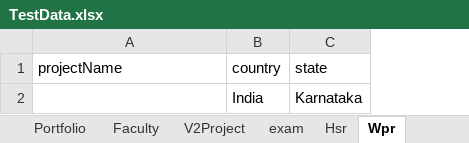
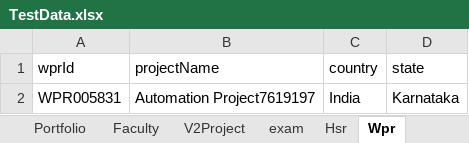
Before and after one commit to hNagesh/TDD_HireProus_project, an Excel workbook: TestData.xlsx, sheet Wpr, drawn as a sheet; values as stored, in another font and other column widths than the file's, no borders; addresses are those after the commit; the diff names each change by its address in the sheet, - before the commit and + after, or states it on an @@ line.

```diff
--- a/TestData.xlsx (sheet Wpr)
+++ b/TestData.xlsx (sheet Wpr)
+column A (wprId), row 2: WPR005831
-B2 (projectName): (empty)
+B2 (projectName): Automation Project7619197
```
Also changed, not shown: 12 other files.
